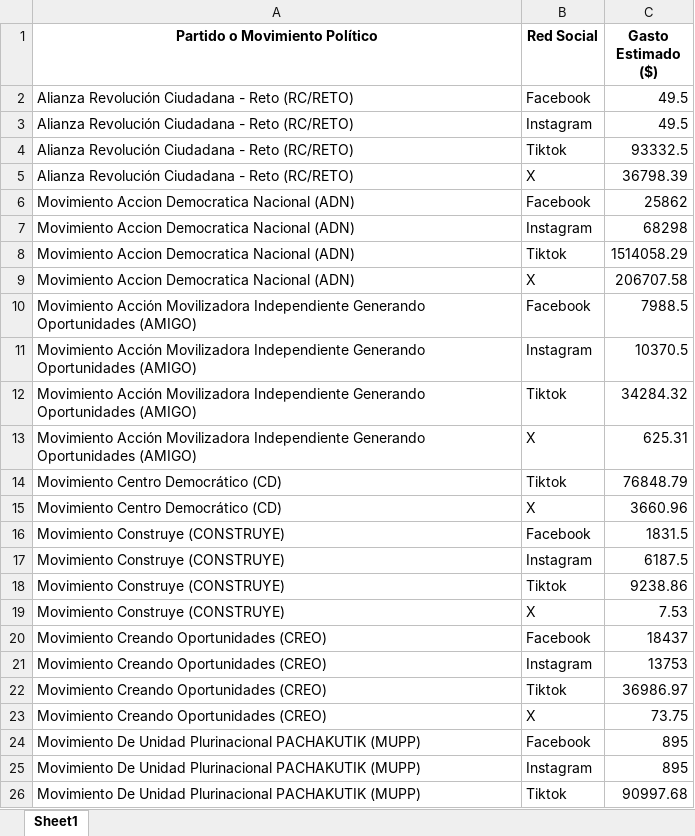
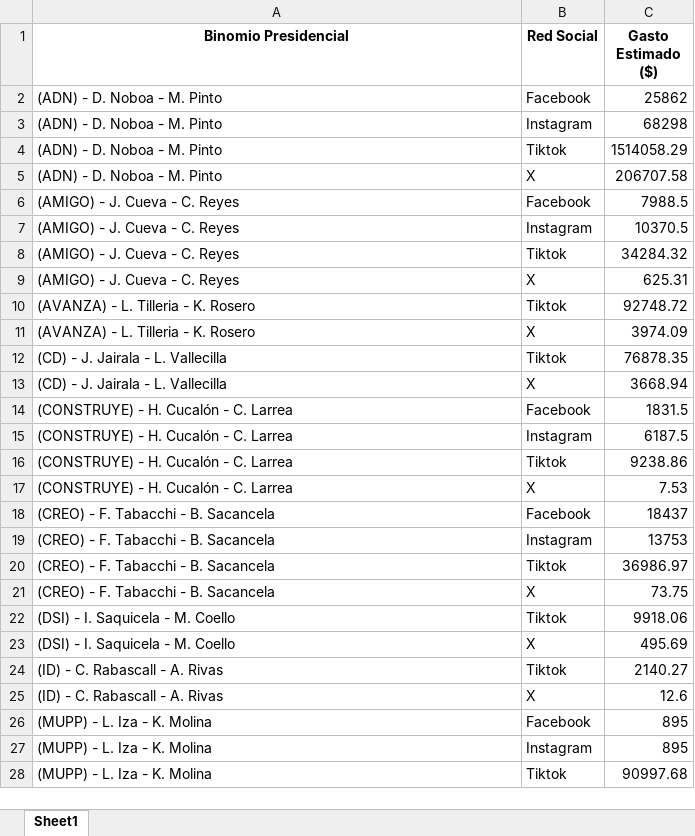
Before and after one commit to erickedu85/dataset, an Excel workbook: ec_2025_faro/xlsx/gasto_por_partido_all.xlsx, sheet Sheet1, drawn as a sheet; only a part is shown; values as stored, in another font and other column widths than the file's, no borders; removed rows and columns are numbered as before the commit, all else as after; the diff covers the shown part only; the diff names each change by its address in the sheet, - before the commit and + after, or states it on an @@ line.

```diff
--- a/ec_2025_faro/xlsx/gasto_por_partido_all.xlsx (sheet Sheet1)
+++ b/ec_2025_faro/xlsx/gasto_por_partido_all.xlsx (sheet Sheet1)
-A1: Partido o Movimiento Político
+A1: Binomio Presidencial
-row 2: Alianza Revolución Ciudadana - Reto (RC/RETO) | Facebook | 49.5
-row 3: Alianza Revolución Ciudadana - Reto (RC/RETO) | Instagram | 49.5
-row 4: Alianza Revolución Ciudadana - Reto (RC/RETO) | Tiktok | 93332.5
-row 5: Alianza Revolución Ciudadana - Reto (RC/RETO) | X | 36798.39
-A2:A5 (Binomio Presidencial): Movimiento Accion Democratica Nacional (ADN)
+A2:A5 (Binomio Presidencial): (ADN) - D. Noboa - M. Pinto
-A6:A9 (Binomio Presidencial): Movimiento Acción Movilizadora Independiente Generando Oportunidades (AMIGO)
+A6:A9 (Binomio Presidencial): (AMIGO) - J. Cueva - C. Reyes
-row 14: Movimiento Centro Democrático (CD) | Tiktok | 76848.79
-row 15: Movimiento Centro Democrático (CD) | X | 3660.96
+row 10: (AVANZA) - L. Tilleria - K. Rosero | Tiktok | 92748.72
+row 11: (AVANZA) - L. Tilleria - K. Rosero | X | 3974.09
+row 12: (CD) - J. Jairala - L. Vallecilla | Tiktok | 76878.35
+row 13: (CD) - J. Jairala - L. Vallecilla | X | 3668.94
-A14:A17 (Binomio Presidencial): Movimiento Construye (CONSTRUYE)
+A14:A17 (Binomio Presidencial): (CONSTRUYE) - H. Cucalón - C. Larrea
-A18:A21 (Binomio Presidencial): Movimiento Creando Oportunidades (CREO)
+A18:A21 (Binomio Presidencial): (CREO) - F. Tabacchi - B. Sacancela
+row 22: (DSI) - I. Saquicela - M. Coello | Tiktok | 9918.06
+row 23: (DSI) - I. Saquicela - M. Coello | X | 495.69
+row 24: (ID) - C. Rabascall - A. Rivas | Tiktok | 2140.27
+row 25: (ID) - C. Rabascall - A. Rivas | X | 12.6
-A26:A28 (Binomio Presidencial): Movimiento De Unidad Plurinacional PACHAKUTIK (MUPP)
+A26:A28 (Binomio Presidencial): (MUPP) - L. Iza - K. Molina
```
Also changed, not shown: 4 added rows, 6 removed rows and 18 edited cells elsewhere in this sheet, ec_2025_faro/xlsx/gasto_diario_all.xlsx, ec_2025_faro/xlsx/gasto_semanal_all.xlsx, 4 other files.
